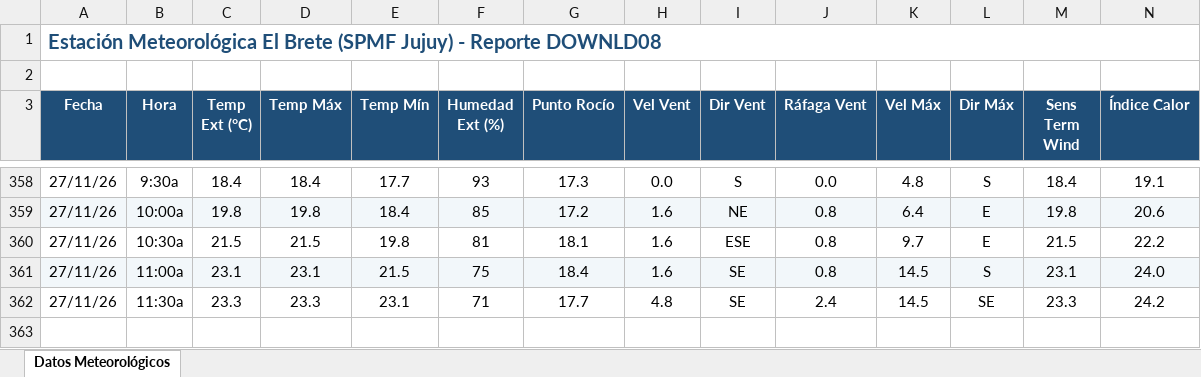
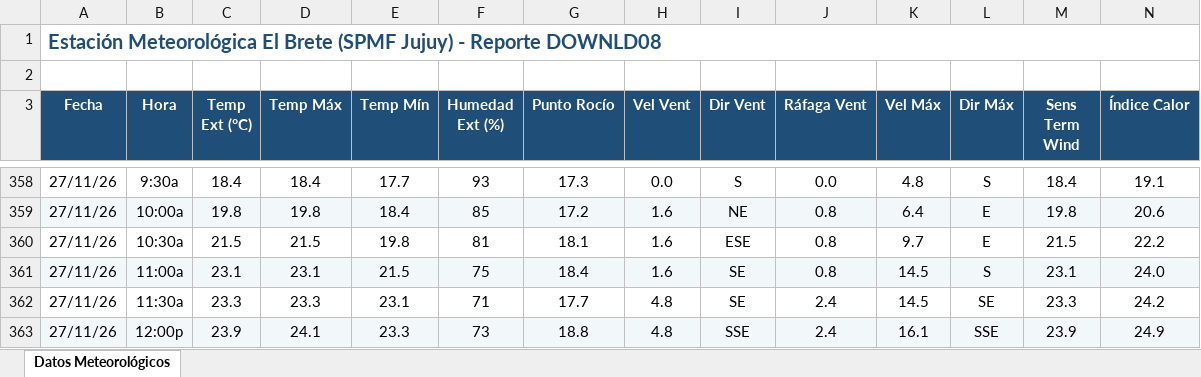
Before and after one commit to intasalta/ema_elbrete, an Excel workbook: downld08.xlsx, sheet Datos Meteorológicos, drawn as a sheet; only a part is shown, gaps mark what is left out; values as stored, in another font and other column widths than the file's, no borders; rows hold the shown columns only; the diff names each change by its address in the sheet, - before the commit and + after, or states it on an @@ line.

```diff
--- a/downld08.xlsx (sheet Datos Meteorológicos)
+++ b/downld08.xlsx (sheet Datos Meteorológicos)
+row 363: 27/11/26 | 12:00p | 23.9 | 24.1 | 23.3 | 73 | 18.8 | 4.8 | SSE | 2.4 | 16.1 | SSE | 23.9 | 24.9
```
Also changed, not shown: downld02.xlsx, 2 other files.
